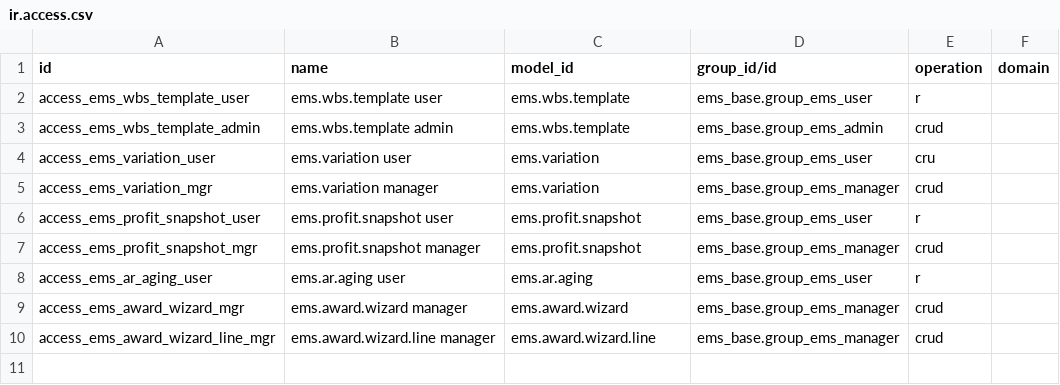
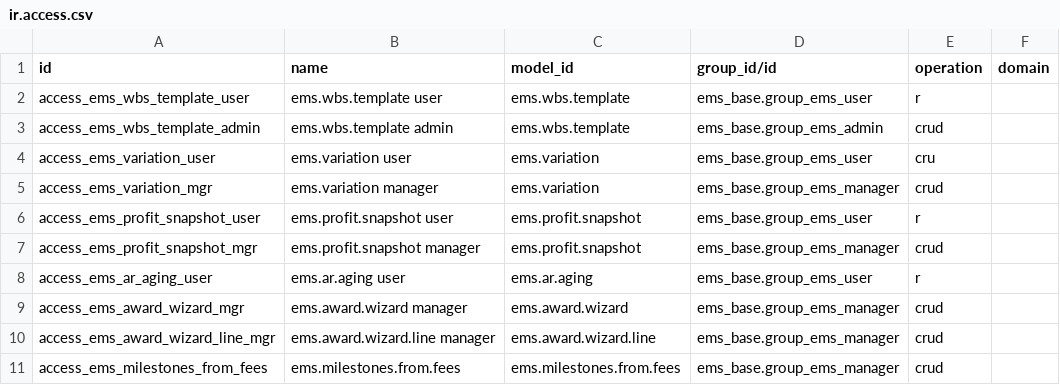
Before and after one commit to BishoyGH/EMS-Odoo, a CSV file: ems_finance/security/ir.access.csv, drawn as a sheet; the diff names each change by its address in the sheet, - before the commit and + after, or states it on an @@ line.

```diff
--- a/ems_finance/security/ir.access.csv
+++ b/ems_finance/security/ir.access.csv
+row 11: access_ems_milestones_from_fees | ems.milestones.from.fees | ems.milestones.from.fees | ems_base.group_ems_manager | crud
```
Also changed, not shown: ems_planning/security/ir.access.csv, ems_proposals/security/ir.access.csv, 52 other files.
